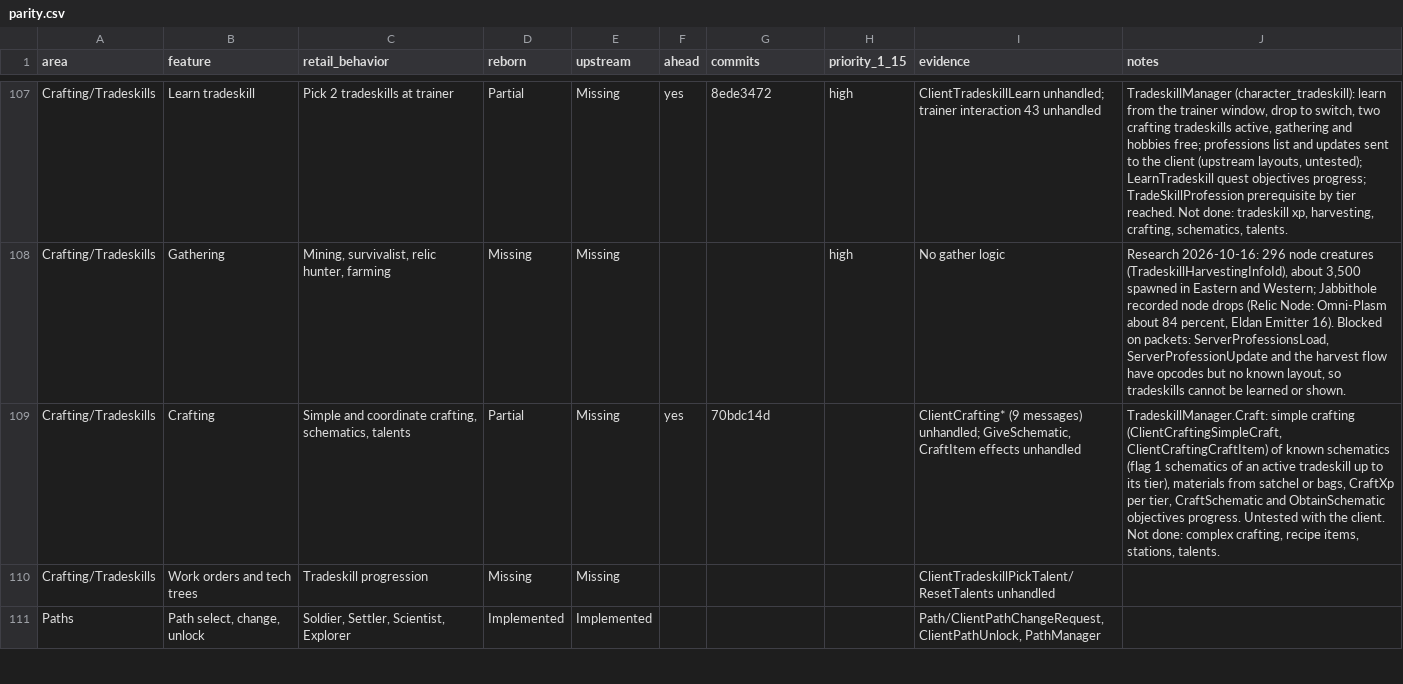
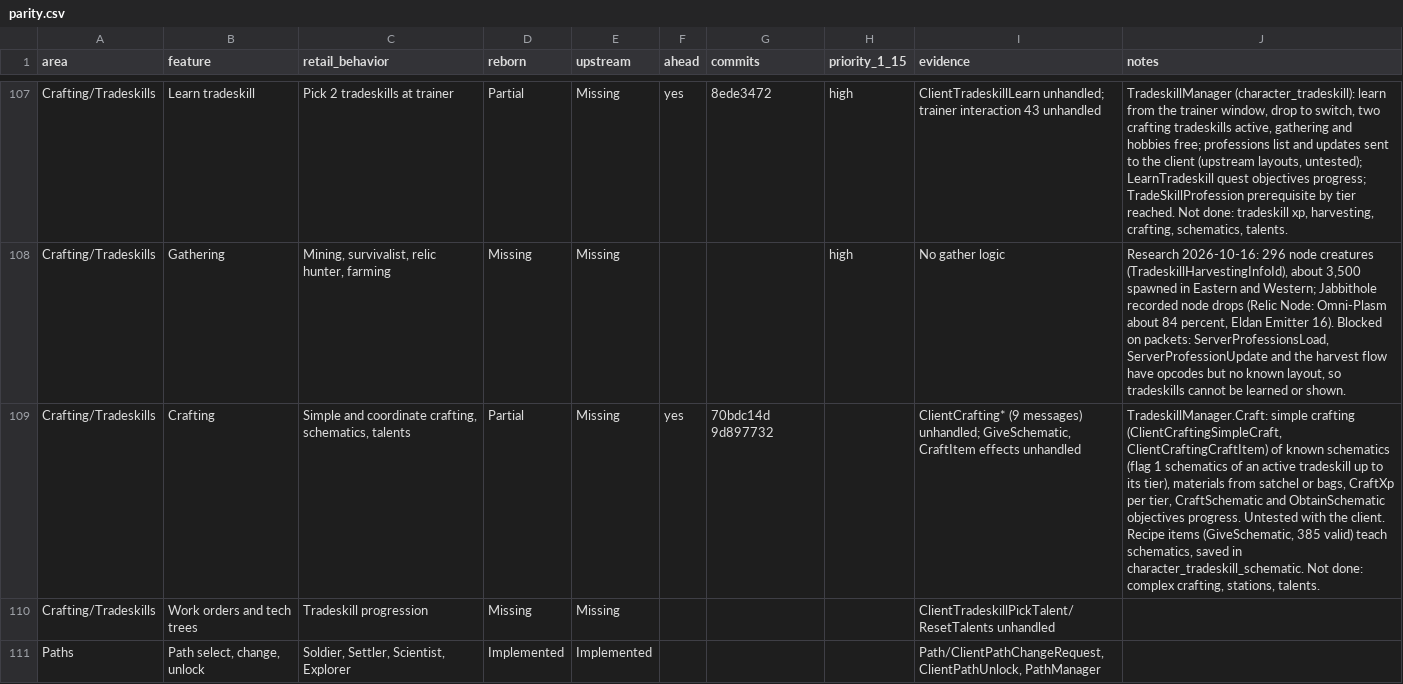
Before and after one commit to th3bluecarp/nexus-reborn, a CSV file: docs/reborn/parity.csv, drawn as a sheet; only a part is shown, gaps mark what is left out; the diff names each change by its address in the sheet, - before the commit and + after, or states it on an @@ line.

```diff
--- a/docs/reborn/parity.csv
+++ b/docs/reborn/parity.csv
-G109 (commits): 70bdc14d
+G109 (commits): 70bdc14d 9d897732
-J109 (notes): …the client. Not done: complex crafting, recipe items, stations, talents.
+J109 (notes): …the client. Recipe items (GiveSchematic, 385 valid) teach schematics, saved in character_tradeskill_schematic. Not done: complex crafting, stations, talents.
```
Also changed, not shown: 2 other files.
